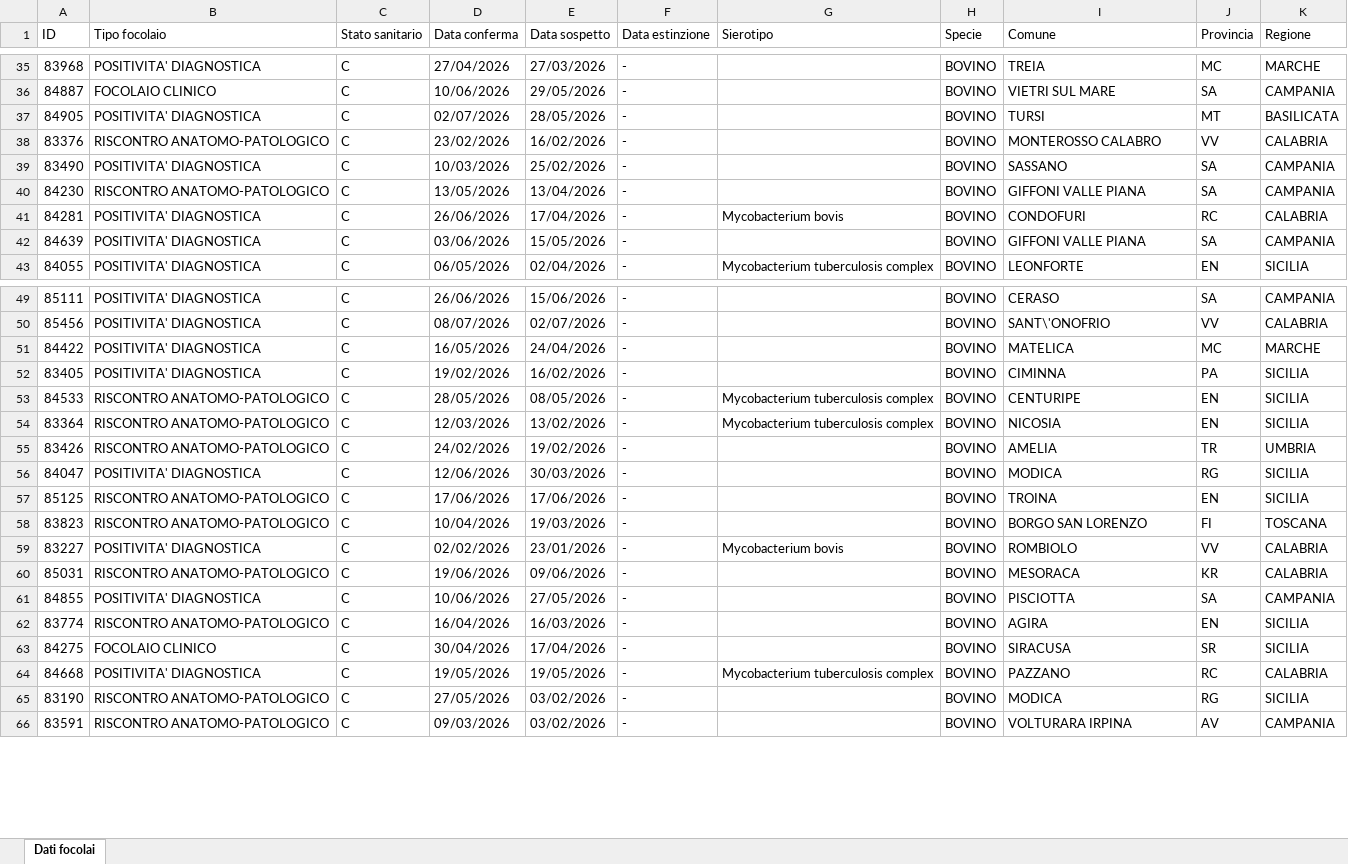
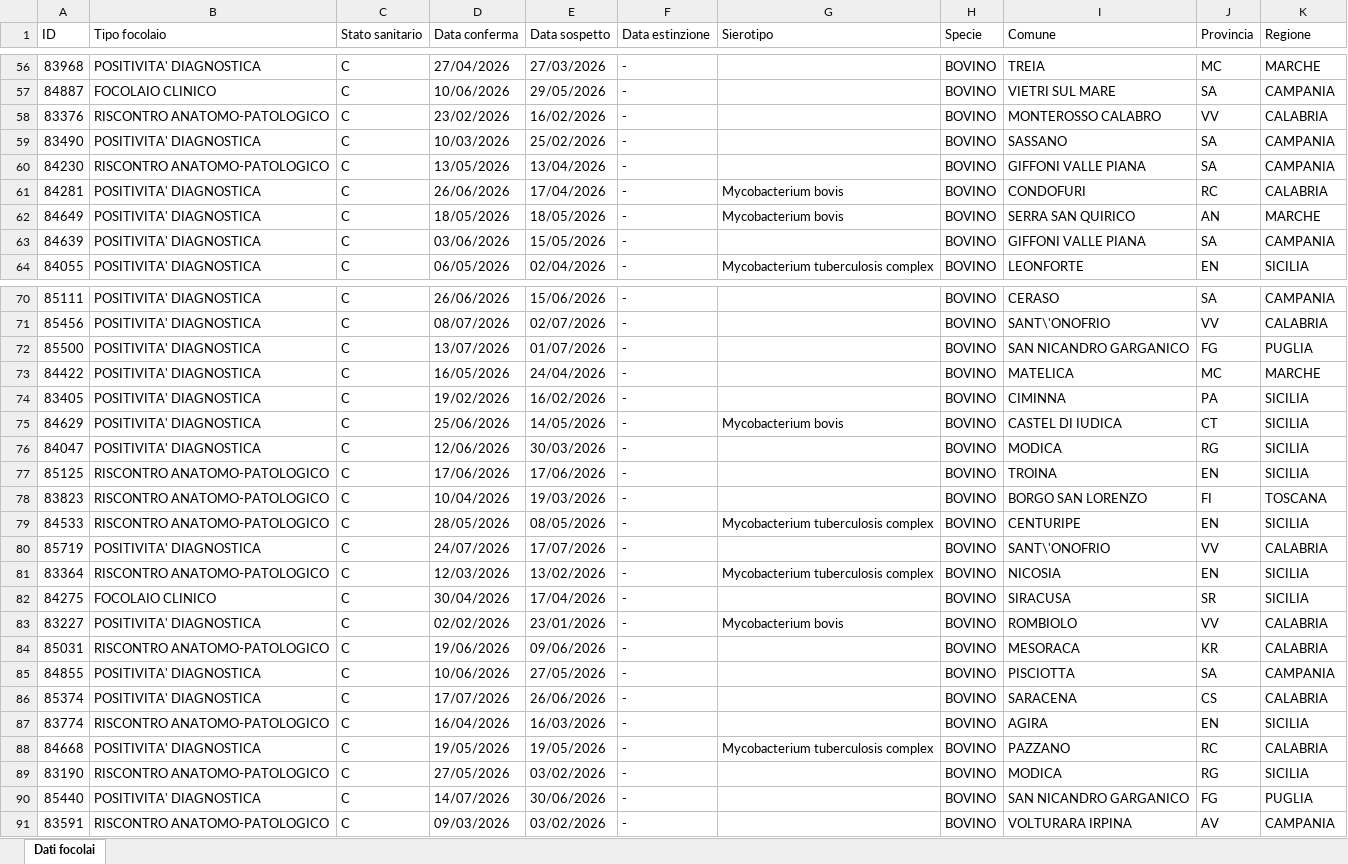
Before and after one commit to comunicazionenibbiotec-droid/vet-alert-backend-api, an Excel workbook: data/raw/benv_exports/tubercolosi_bovina_2026_italia.xlsx, sheet Dati focolai, drawn as a sheet; only a part is shown, gaps mark what is left out; values as stored, in another font and other column widths than the file's, no borders; removed rows and columns are numbered as before the commit, all else as after; the diff covers the shown part only; the diff names each change by its address in the sheet, - before the commit and + after, or states it on an @@ line.

```diff
--- a/data/raw/benv_exports/tubercolosi_bovina_2026_italia.xlsx (sheet Dati focolai)
+++ b/data/raw/benv_exports/tubercolosi_bovina_2026_italia.xlsx (sheet Dati focolai)
-row 37: 84905 | POSITIVITA' DIAGNOSTICA | C | 02/07/2026 | 28/05/2026 | - |  | BOVINO | TURSI | MT | BASILICATA
+row 62: 84649 | POSITIVITA' DIAGNOSTICA | C | 18/05/2026 | 18/05/2026 | - | Mycobacterium bovis | BOVINO | SERRA SAN QUIRICO | AN | MARCHE
+row 72: 85500 | POSITIVITA' DIAGNOSTICA | C | 13/07/2026 | 01/07/2026 | - |  | BOVINO | SAN NICANDRO GARGANICO | FG | PUGLIA
-A75 (ID): 84533
+A75 (ID): 84629
-B75 (Tipo focolaio): RISCONTRO ANATOMO-PATOLOGICO
+B75 (Tipo focolaio): POSITIVITA' DIAGNOSTICA
-D75 (Data conferma): 28/05/2026
+D75 (Data conferma): 25/06/2026
-E75 (Data sospetto): 08/05/2026
+E75 (Data sospetto): 14/05/2026
-G75 (Sierotipo): Mycobacterium tuberculosis complex
+G75 (Sierotipo): Mycobacterium bovis
-I75 (Comune): CENTURIPE
+I75 (Comune): CASTEL DI IUDICA
-J75 (Provincia): EN
+J75 (Provincia): CT
-row 55: 83426 | RISCONTRO ANATOMO-PATOLOGICO | C | 24/02/2026 | 19/02/2026 | - |  | BOVINO | AMELIA | TR | UMBRIA
+row 79: 84533 | RISCONTRO ANATOMO-PATOLOGICO | C | 28/05/2026 | 08/05/2026 | - | Mycobacterium tuberculosis complex | BOVINO | CENTURIPE | EN | SICILIA
+row 80: 85719 | POSITIVITA' DIAGNOSTICA | C | 24/07/2026 | 17/07/2026 | - |  | BOVINO | SANT\'ONOFRIO | VV | CALABRIA
@@ row 54 moved to row 81: 83364 @@
@@ row 63 moved to row 82: 84275 @@
+row 86: 85374 | POSITIVITA' DIAGNOSTICA | C | 17/07/2026 | 26/06/2026 | - |  | BOVINO | SARACENA | CS | CALABRIA
+row 90: 85440 | POSITIVITA' DIAGNOSTICA | C | 14/07/2026 | 30/06/2026 | - |  | BOVINO | SAN NICANDRO GARGANICO | FG | PUGLIA
```
Also changed, not shown: 11 added rows, 4 removed rows, 18 moved rows and 18 edited cells elsewhere in this sheet, data/raw/benv_exports/leishmaniosi_2026_italia.xlsx, data/raw/benv_exports/peste_suina_africana_2026_italia.xlsx, 23 other files.
